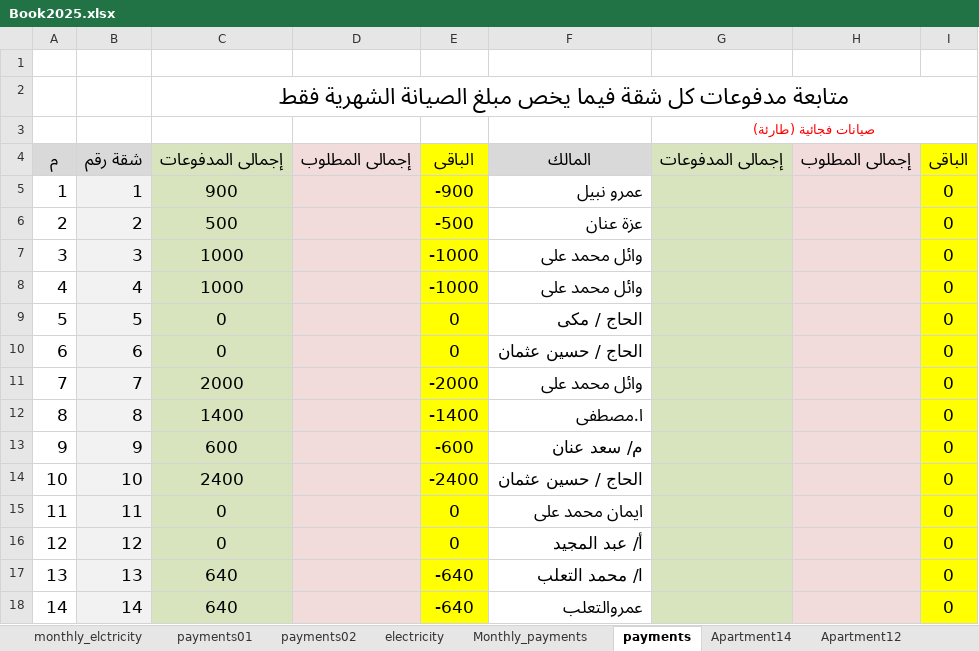
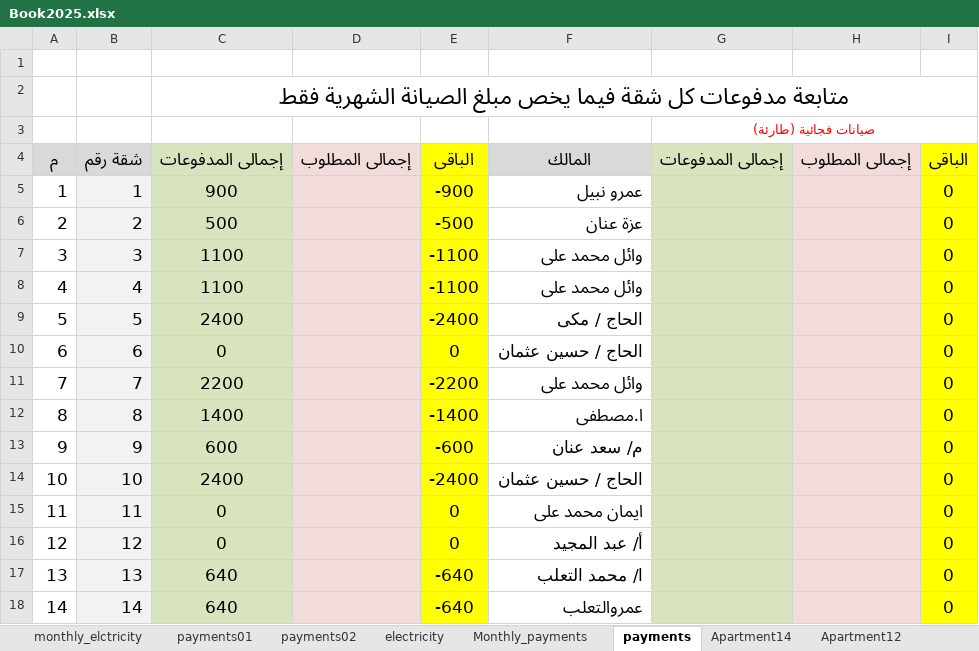
Before and after one commit to lamiaabakry1/seyana2024, an Excel workbook: Book2025.xlsx, sheet payments, drawn as a sheet; values as stored, in another font and other column widths than the file's, no borders; the diff names each change by its address in the sheet, - before the commit and + after, or states it on an @@ line.

```diff
--- a/Book2025.xlsx (sheet payments)
+++ b/Book2025.xlsx (sheet payments)
-C7:C8: 1000
+C7:C8: 1100
-E7:E8: -1000
+E7:E8: -1100
-C9: 0
+C9: 2400
-E9: 0
+E9: -2400
-C11: 2000
+C11: 2200
-E11: -2000
+E11: -2200
```
Also changed, not shown: sheet Apartment5, sheet incomes, sheet Monthly_payments, sheet Apartment3, sheet Apartment4, sheet balance, 1 more sheet, charts or pictures.
